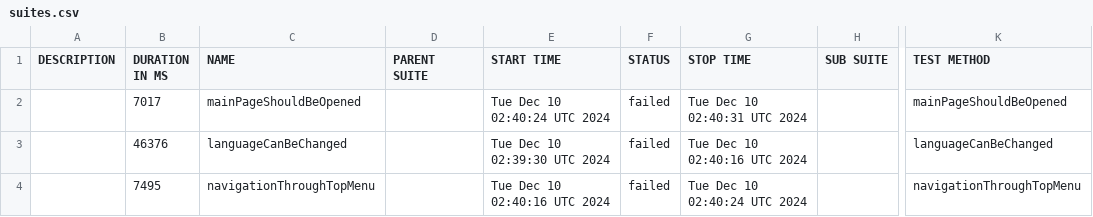
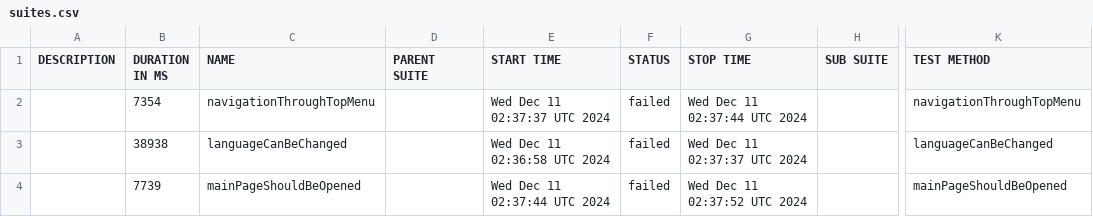
Before and after one commit to sergiy-bloshchenko-personal/compasswayTask, a CSV file: uitesting/data/suites.csv, drawn as a sheet; only a part is shown, gaps mark what is left out; the diff names each change by its address in the sheet, - before the commit and + after, or states it on an @@ line.

Commit message:
https://sergiyjump.github.io/compasswayTask/uitesting 09647e460952defc180e7cc5e248160da466208c

```diff
--- a/uitesting/data/suites.csv
+++ b/uitesting/data/suites.csv
-B2 (DURATION IN MS): 7017
+B2 (DURATION IN MS): 7354
-C2 (NAME): mainPageShouldBeOpened
+C2 (NAME): navigationThroughTopMenu
-E2 (START TIME): Tue Dec 10 02:40:24 UTC 2024
+E2 (START TIME): Wed Dec 11 02:37:37 UTC 2024
-G2 (STOP TIME): Tue Dec 10 02:40:31 UTC 2024
+G2 (STOP TIME): Wed Dec 11 02:37:44 UTC 2024
-K2 (TEST METHOD): mainPageShouldBeOpened
+K2 (TEST METHOD): navigationThroughTopMenu
-B3 (DURATION IN MS): 46376
+B3 (DURATION IN MS): 38938
-E3 (START TIME): Tue Dec 10 02:39:30 UTC 2024
+E3 (START TIME): Wed Dec 11 02:36:58 UTC 2024
-G3 (STOP TIME): Tue Dec 10 02:40:16 UTC 2024
+G3 (STOP TIME): Wed Dec 11 02:37:37 UTC 2024
-B4 (DURATION IN MS): 7495
+B4 (DURATION IN MS): 7739
-C4 (NAME): navigationThroughTopMenu
+C4 (NAME): mainPageShouldBeOpened
-E4 (START TIME): Tue Dec 10 02:40:16 UTC 2024
+E4 (START TIME): Wed Dec 11 02:37:44 UTC 2024
-G4 (STOP TIME): Tue Dec 10 02:40:24 UTC 2024
+G4 (STOP TIME): Wed Dec 11 02:37:52 UTC 2024
-K4 (TEST METHOD): navigationThroughTopMenu
+K4 (TEST METHOD): mainPageShouldBeOpened
```
Also changed, not shown: 20 other files.
